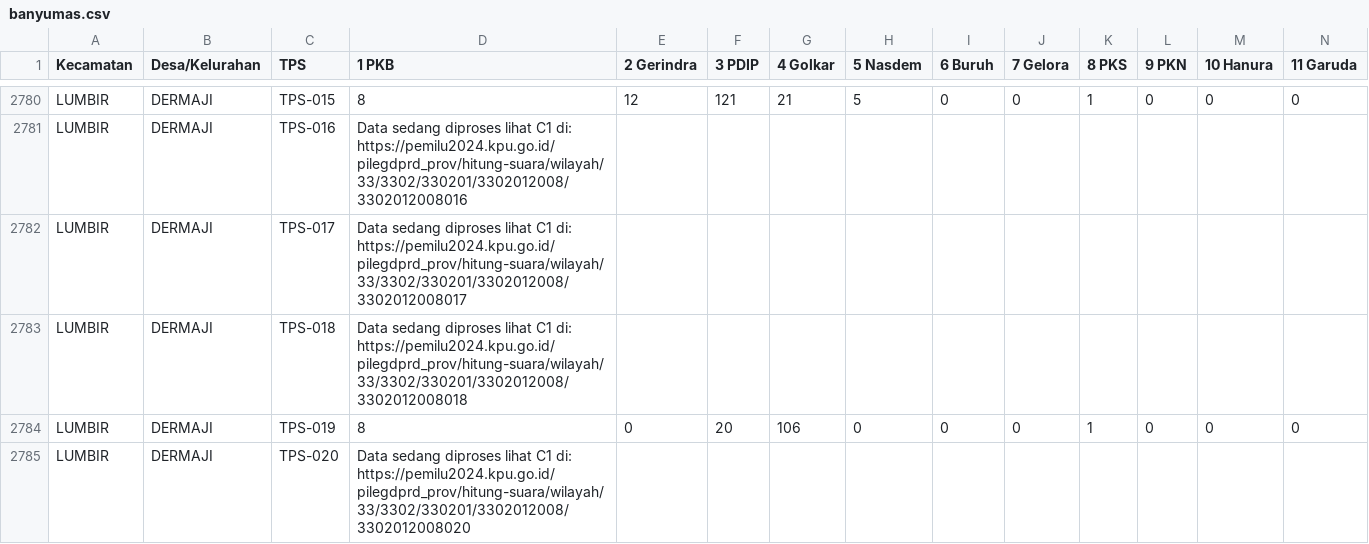
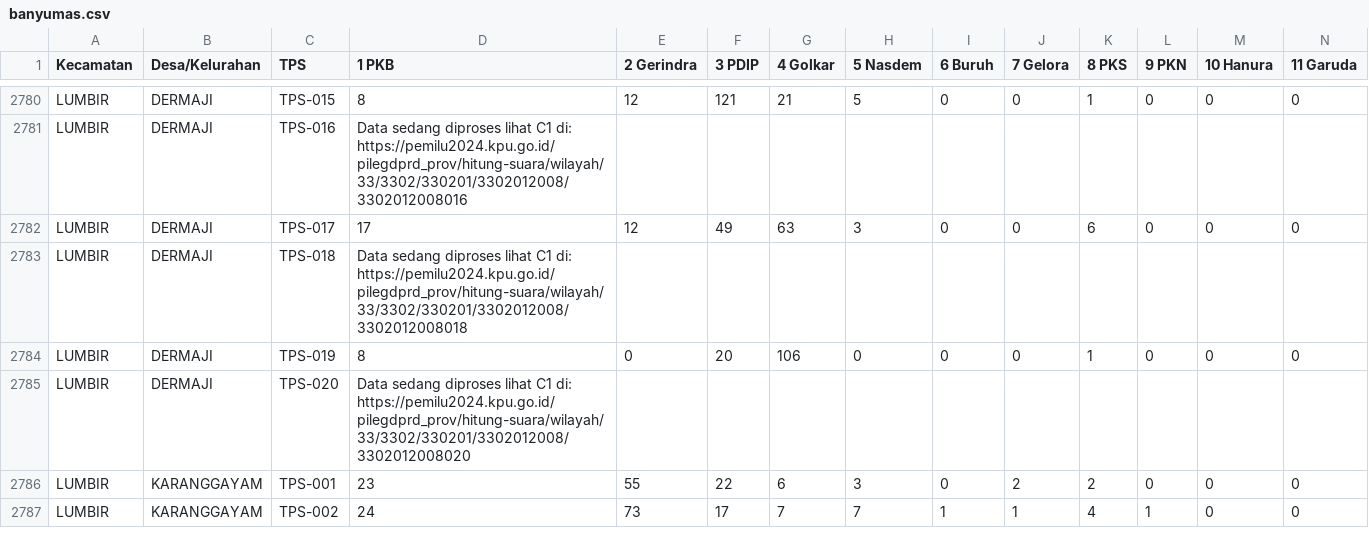
Before and after one commit to raffifu/sirekap-scrapping, a CSV file: result/banyumas.csv, drawn as a sheet; only a part is shown, gaps mark what is left out; the shorter side is filled out with more unchanged rows; removed rows and columns are numbered as before the commit, all else as after; rows hold the shown columns only; the diff names each change by its address in the sheet, - before the commit and + after, or states it on an @@ line.

```diff
--- a/result/banyumas.csv
+++ b/result/banyumas.csv
-row 2782: LUMBIR | DERMAJI | TPS-017 | Data sedang diproses lihat C1 di: https://pemilu2024.kpu.go.id/pilegdprd_prov/hitung-suara/wilayah/33/3302/330201/3302012008/3302012008017
+row 2782: LUMBIR | DERMAJI | TPS-017 | 17 | 12 | 49 | 63 | 3 | 0 | 0 | 6 | 0 | 0 | 0
```
